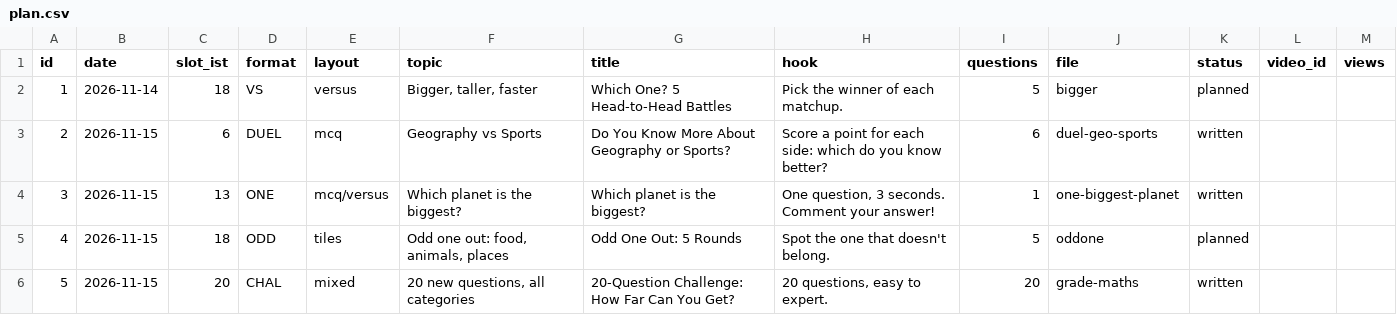
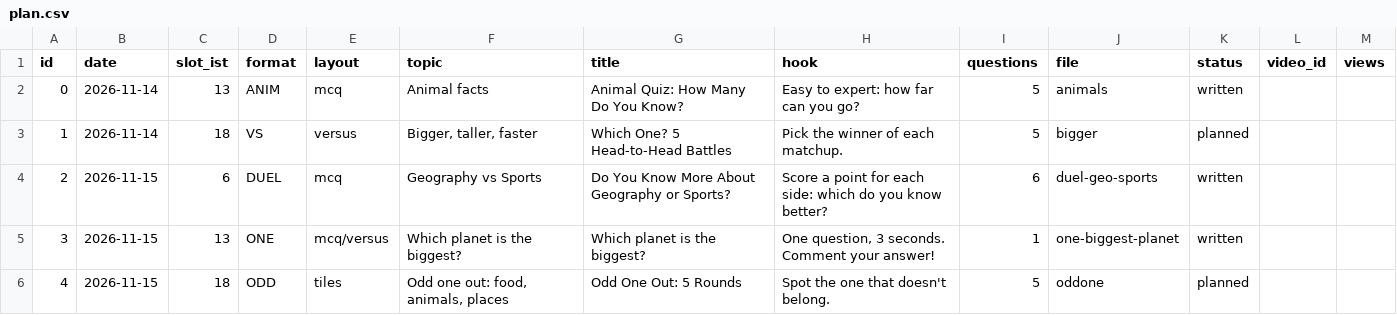
Before and after one commit to JagadeeswarP/quiz-shorts, a CSV file: plan.csv, drawn as a sheet; only a part is shown; the shorter side is filled out with more unchanged rows; the diff names each change by its address in the sheet, - before the commit and + after, or states it on an @@ line.

```diff
--- a/plan.csv
+++ b/plan.csv
+row 2: 0 | 2026-11-14 | 13 | ANIM | mcq | Animal facts | Animal Quiz: How Many Do You Know? | Easy to expert: how far can you go? | 5 | animals | written
```
